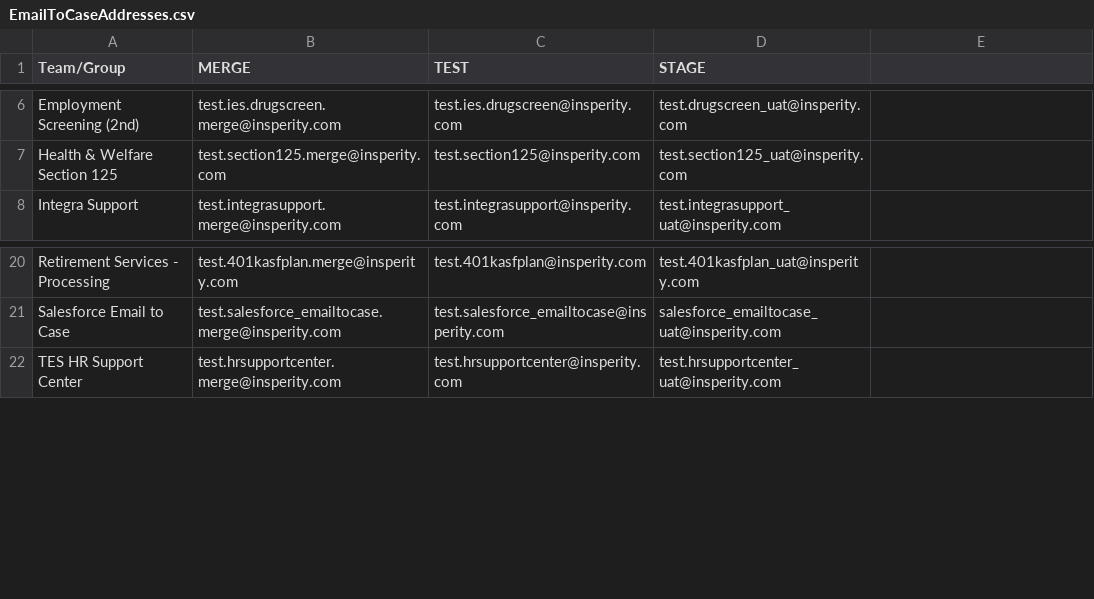
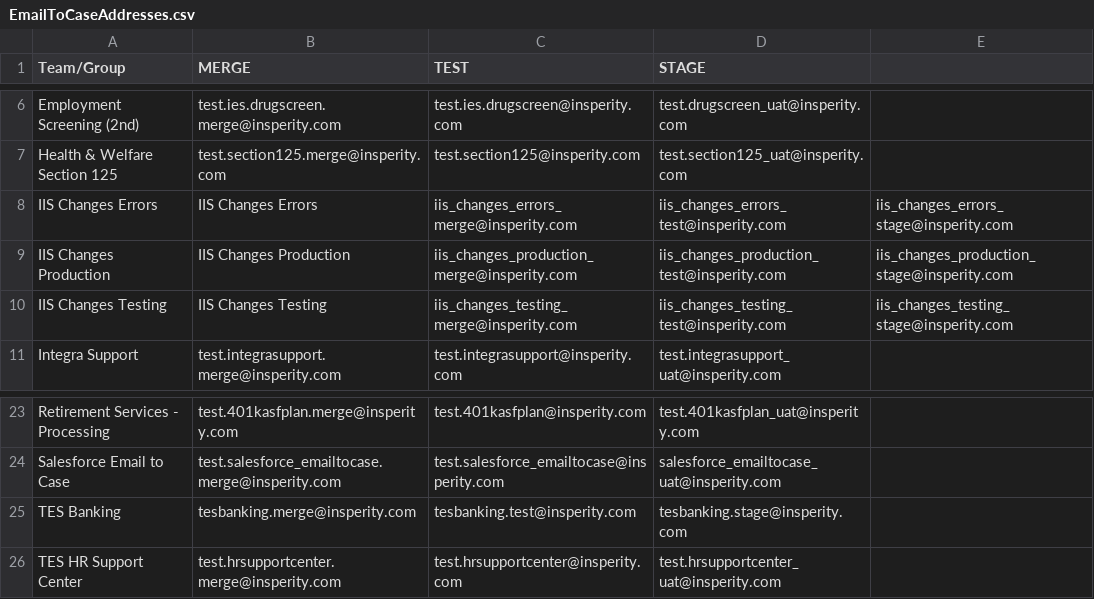
Before and after one commit to mcneesem/Salesforce, a CSV file: force-app/main/default/staticresources/EmailToCaseAddresses.csv, drawn as a sheet; only a part is shown, gaps mark what is left out; the diff names each change by its address in the sheet, - before the commit and + after, or states it on an @@ line.

Commit message:
Updated Email-to-Case CSV.

```diff
--- a/force-app/main/default/staticresources/EmailToCaseAddresses.csv
+++ b/force-app/main/default/staticresources/EmailToCaseAddresses.csv
+row 8: IIS Changes Errors | IIS Changes Errors | iis_changes_errors_merge@insperity.com | iis_changes_errors_test@insperity.com | iis_changes_errors_stage@insperity.com
+row 9: IIS Changes Production | IIS Changes Production | iis_changes_production_merge@insperity.com | iis_changes_production_test@insperity.com | iis_changes_production_stage@insperity.com
+row 10: IIS Changes Testing | IIS Changes Testing | iis_changes_testing_merge@insperity.com | iis_changes_testing_test@insperity.com | iis_changes_testing_stage@insperity.com
+row 25: TES Banking | tesbanking.merge@insperity.com | tesbanking.test@insperity.com | tesbanking.stage@insperity.com
```
